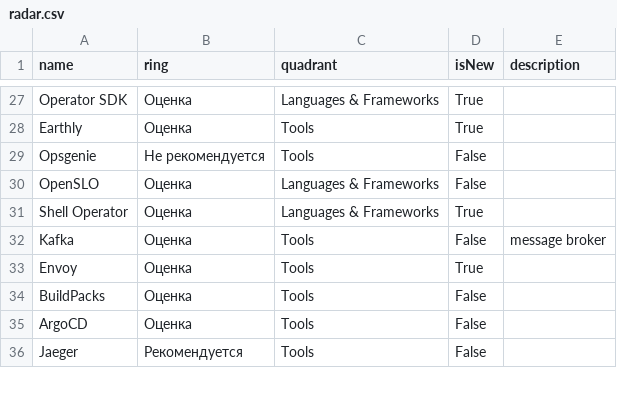
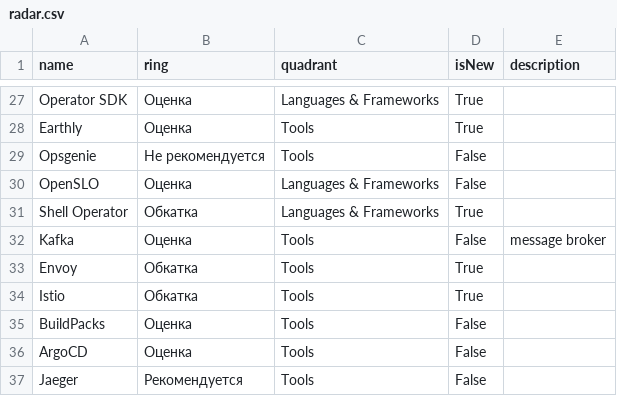
Before and after one commit to Byndyusoft/devops-techradar, a CSV file: radar.csv, drawn as a sheet; only a part is shown, gaps mark what is left out.

Commit message:
add istio

```diff
--- a/radar.csv
+++ b/radar.csv
@@ -30,5 +30,6 @@ Opsgenie,Не рекомендуется,Tools,False,
 OpenSLO,Оценка,Languages & Frameworks,False,
-Shell Operator,Оценка,Languages & Frameworks,True,
+Shell Operator,Обкатка,Languages & Frameworks,True,
 Kafka,Оценка,Tools,False,message broker
-Envoy,Оценка,Tools,True,
+Envoy,Обкатка,Tools,True,
+Istio,Обкатка,Tools,True
 BuildPacks,Оценка,Tools,False,
```
